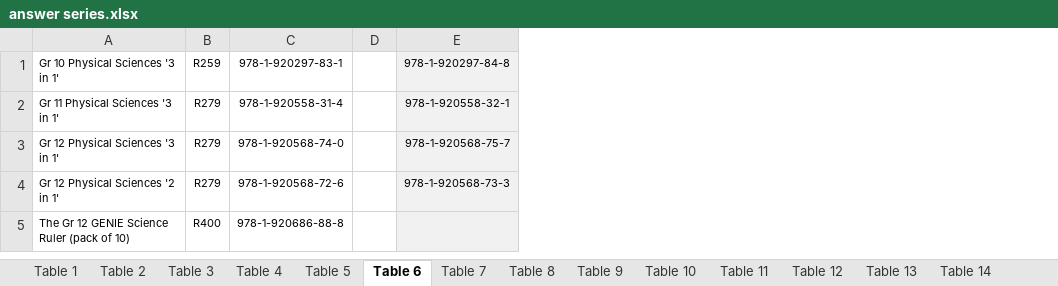
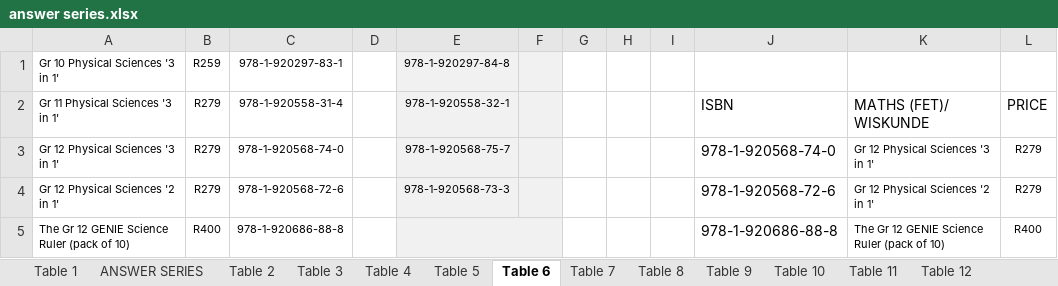
Before and after one commit to Schabzin/python-learning-journey, an Excel workbook: price_lists/answer series.xlsx, sheet Table 6, drawn as a sheet; values as stored, in another font and other column widths than the file's, no borders; the diff names each change by its address in the sheet, - before the commit and + after, or states it on an @@ line.

```diff
--- a/price_lists/answer series.xlsx (sheet Table 6)
+++ b/price_lists/answer series.xlsx (sheet Table 6)
+sheet tab: ANSWER SERIES
+column F, empty
+column G, empty
+column H, empty
+column I, empty
+column J, rows 2-5: ISBN | 978-1-920568-74-0 | 978-1-920568-72-6 | 978-1-920686-88-8
+column K, rows 2-5: MATHS (FET)/ WISKUNDE | Gr 12 Physical Sciences '3 in 1' | Gr 12 Physical Sciences '2 in 1' | The Gr 12 GENIE Science Ruler (pack of 10)
+column L, rows 2-5: PRICE | R279 | R279 | R400
+E5:F5 merged
```
Also changed, not shown: sheet Table 1, sheet Table 7, sheet Table 17, sheet Table 19, sheet Table 4, sheet Table 21, 16 more sheets, charts or pictures, price_lists/Best Books Price List 2025-2026.xlsx, 3 other files.
